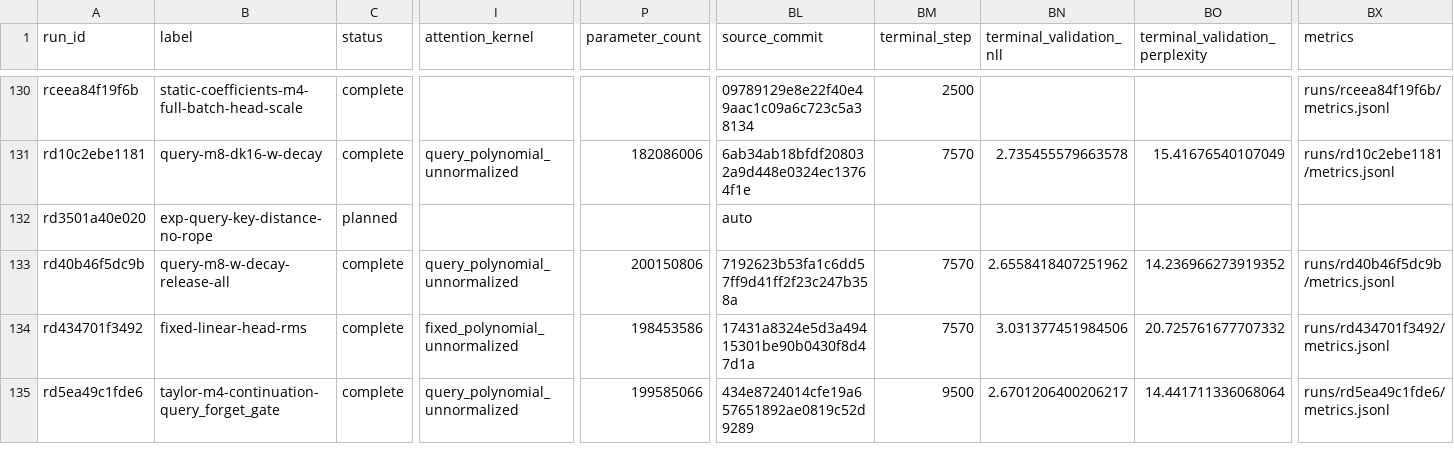
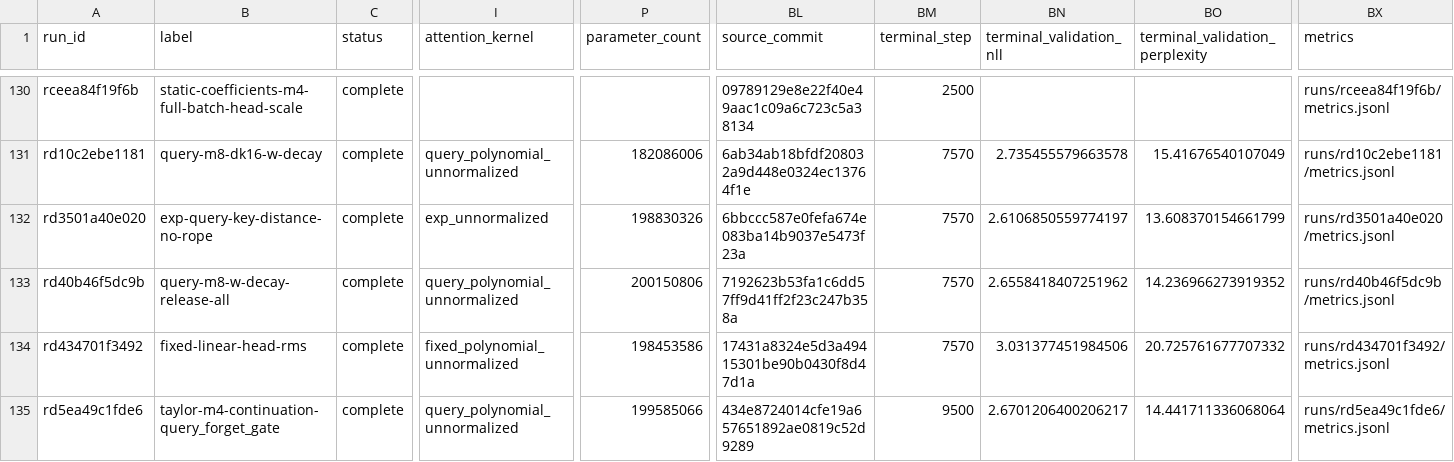
Before and after one commit to rafaelhanashiro/functional-memory, a CSV file: experiments/transformer_pp/runs.csv, drawn as a sheet; only a part is shown, gaps mark what is left out; the diff names each change by its address in the sheet, - before the commit and + after, or states it on an @@ line.

```diff
--- a/experiments/transformer_pp/runs.csv
+++ b/experiments/transformer_pp/runs.csv
-C132 (status): planned
+C132 (status): complete
-I132 (attention_kernel): (empty)
+I132 (attention_kernel): exp_unnormalized
-P132 (parameter_count): (empty)
+P132 (parameter_count): 198830326
-BL132 (source_commit): auto
+BL132 (source_commit): 6bbccc587e0fefa674e083ba14b9037e5473f23a
-BM132 (terminal_step): (empty)
+BM132 (terminal_step): 7570
-BN132 (terminal_validation_nll): (empty)
+BN132 (terminal_validation_nll): 2.6106850559774197
-BO132 (terminal_validation_perplexity): (empty)
+BO132 (terminal_validation_perplexity): 13.608370154661799
-BX132 (metrics): (empty)
+BX132 (metrics): runs/rd3501a40e020/metrics.jsonl
```
Also changed, not shown: 9 other files.
